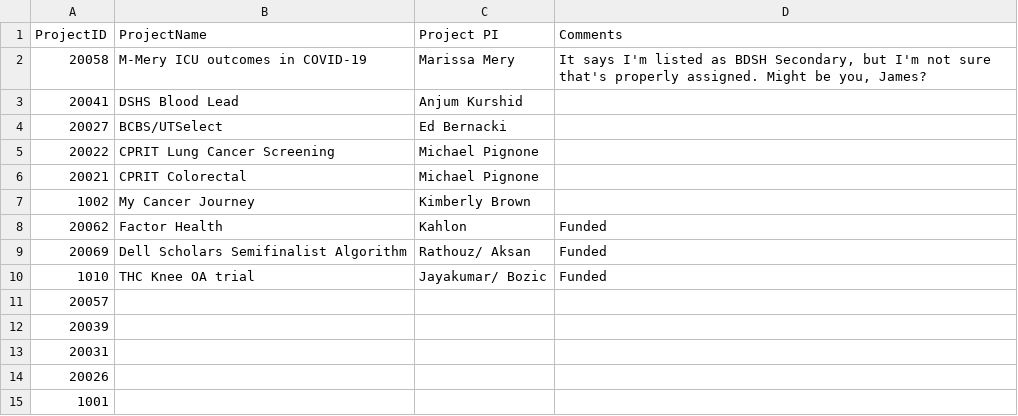
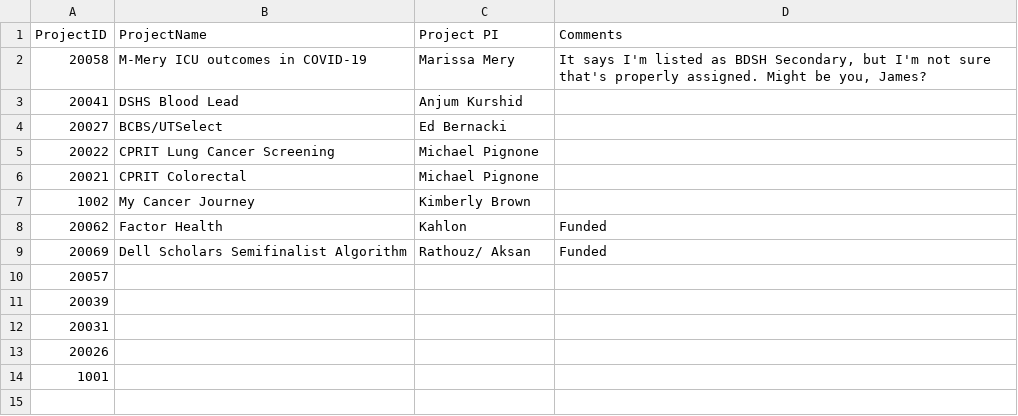
Before and after one commit to JamesCuster/CART, a CSV file: FundedProjects.csv, drawn as a sheet.

Commit message:
add funded to time table and update database

```diff
--- a/FundedProjects.csv
+++ b/FundedProjects.csv
@@ -9,3 +9,2 @@ ProjectID,ProjectName,Project PI,Comments
 20069,Dell Scholars Semifinalist Algorithm,Rathouz/ Aksan,Funded
-1010,THC Knee OA trial,Jayakumar/ Bozic,Funded
 20057,,,
```
Also changed, not shown: 1 other file.
